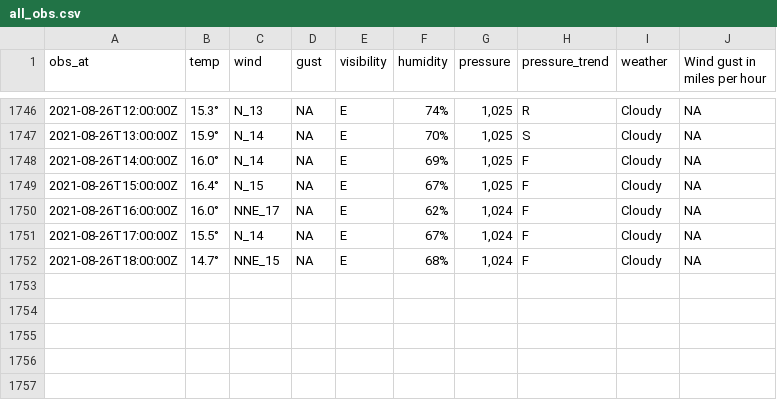
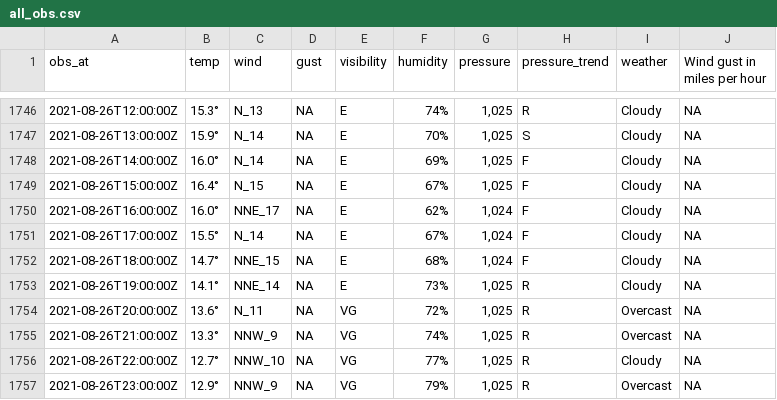
Before and after one commit to MikePrt/metoffice, a CSV file: data/all_obs.csv, drawn as a sheet; only a part is shown, gaps mark what is left out.

```diff
--- a/data/all_obs.csv
+++ b/data/all_obs.csv
@@ -1752 +1752,6 @@ obs_at,temp,wind,gust,visibility,humidity,pressure,pressure_trend,weather,Wind g
 2021-08-26T18:00:00Z,14.7°,NNE_15,NA,E,68%,"1,024",F,Cloudy,NA
+2021-08-26T19:00:00Z,14.1°,NNE_14,NA,E,73%,"1,025",R,Cloudy,NA
+2021-08-26T20:00:00Z,13.6°,N_11,NA,VG,72%,"1,025",R,Overcast,NA
+2021-08-26T21:00:00Z,13.3°,NNW_9,NA,VG,74%,"1,025",R,Overcast,NA
+2021-08-26T22:00:00Z,12.7°,NNW_10,NA,VG,77%,"1,025",R,Cloudy,NA
+2021-08-26T23:00:00Z,12.9°,NNW_9,NA,VG,79%,"1,025",R,Overcast,NA
```
